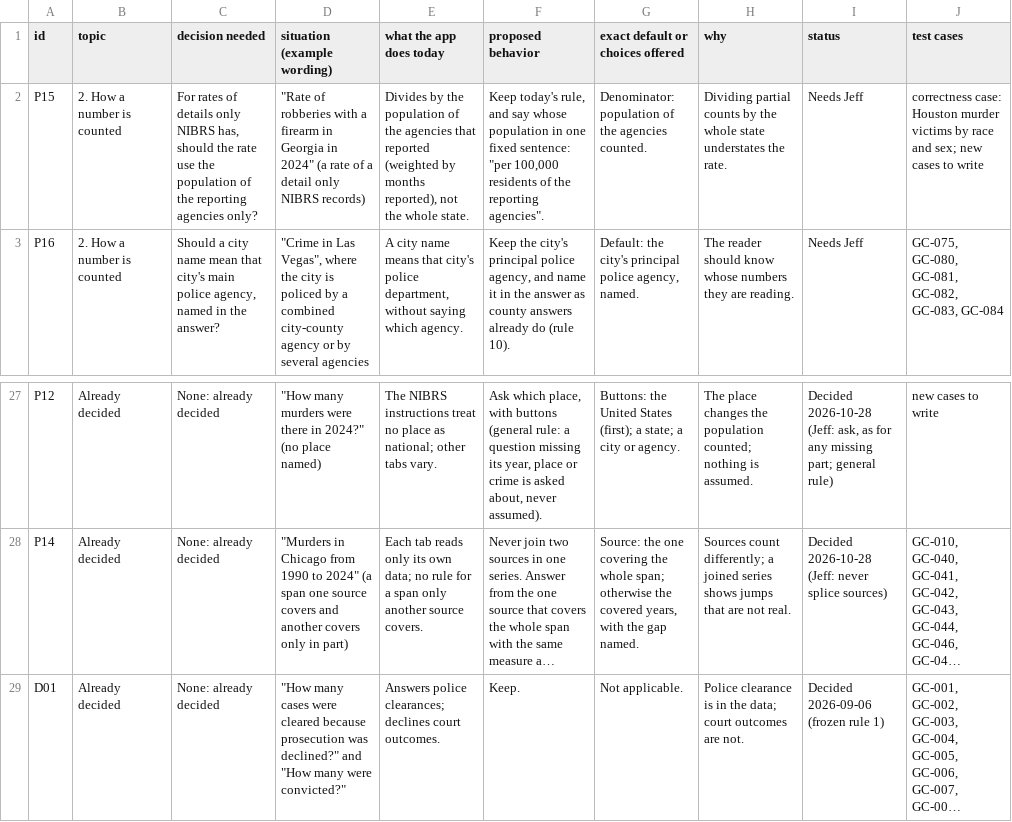
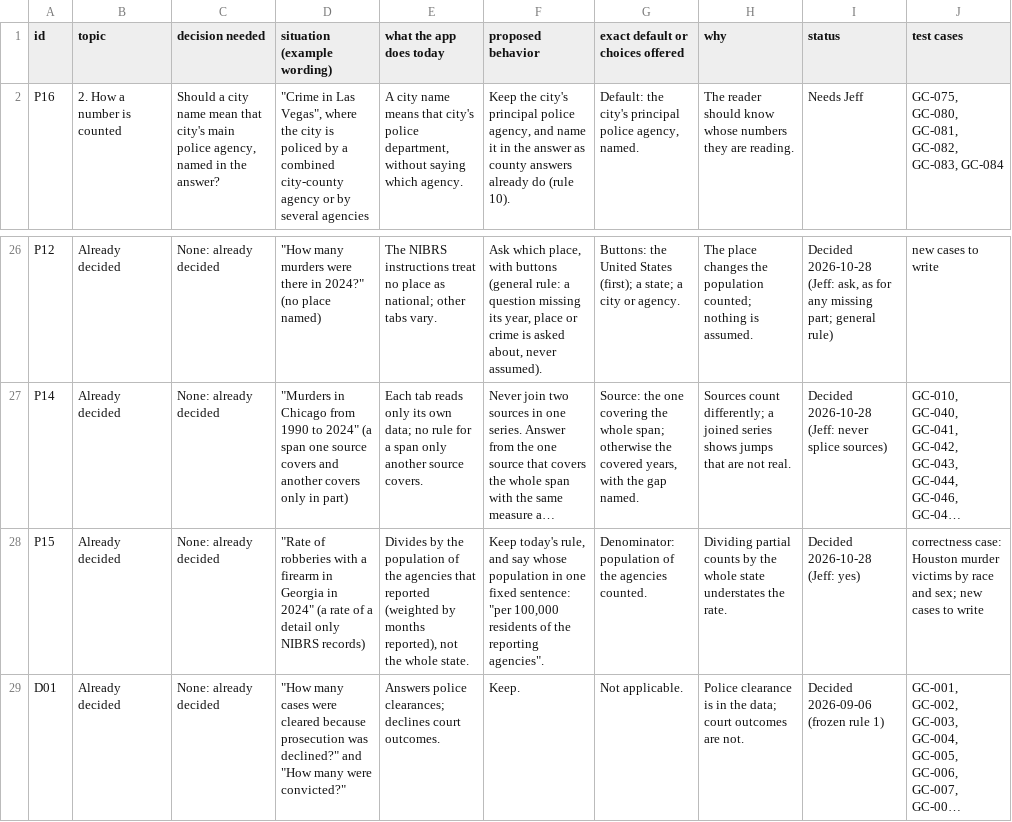
Before and after one commit to AH-Datalytics/crime-data-assistant, a CSV file: docs/policy/nibrsai-answer-policy.csv, drawn as a sheet; only a part is shown, gaps mark what is left out; long unchanged cells end in …; removed rows and columns are numbered as before the commit, all else as after; the diff names each change by its address in the sheet, - before the commit and + after, or states it on an @@ line.

```diff
--- a/docs/policy/nibrsai-answer-policy.csv
+++ b/docs/policy/nibrsai-answer-policy.csv
-row 2: P15 | 2. How a number is counted | For rates of details only NIBRS has, should the rate use the population of the reporting agencies only? | "Rate of robberies with a firearm in Georgia in 2024" (a rate of a detail only NIBRS records) | Divides by the population of the agencies that reported (weighted by months reported), not the whole state. | Keep today's rule, and say whose population in one fixed sentence: "per 100,000 residents of the reporting agencies". | Denominator: population of the agencies counted. | Dividing partial counts by the whole state understates the rate. | Needs Jeff | correctness case: Houston murder victims by race and sex; new cases to write
+row 28: P15 | Already decided | None: already decided | "Rate of robberies with a firearm in Georgia in 2024" (a rate of a detail only NIBRS records) | Divides by the population of the agencies that reported (weighted by months reported), not the whole state. | Keep today's rule, and say whose population in one fixed sentence: "per 100,000 residents of the reporting agencies". | Denominator: population of the agencies counted. | Dividing partial counts by the whole state understates the rate. | Decided 2026-10-28 (Jeff: yes) | correctness case: Houston murder victims by race and sex; new cases to write
```
Also changed, not shown: 2 other files.
